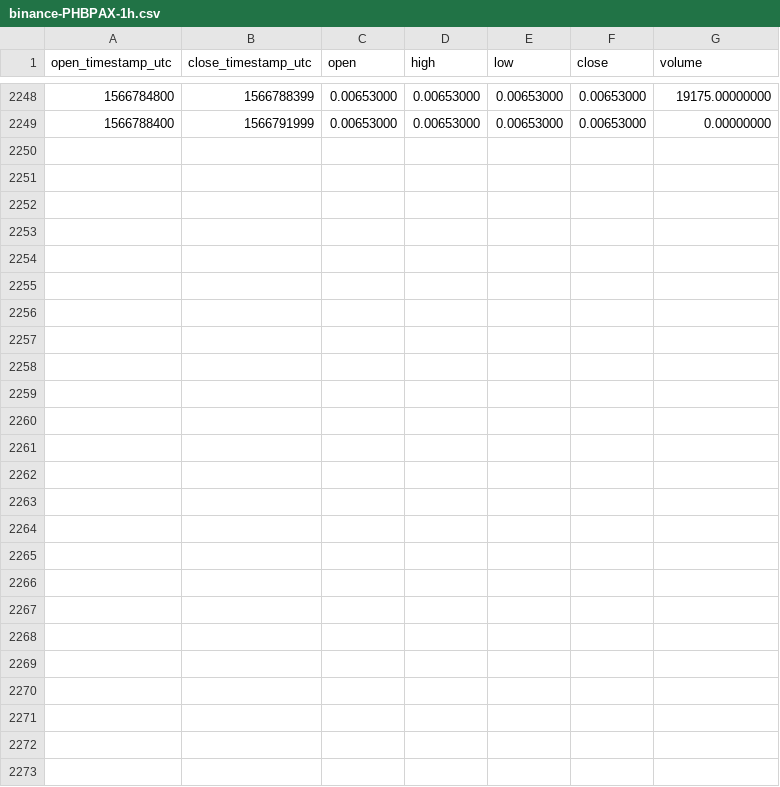
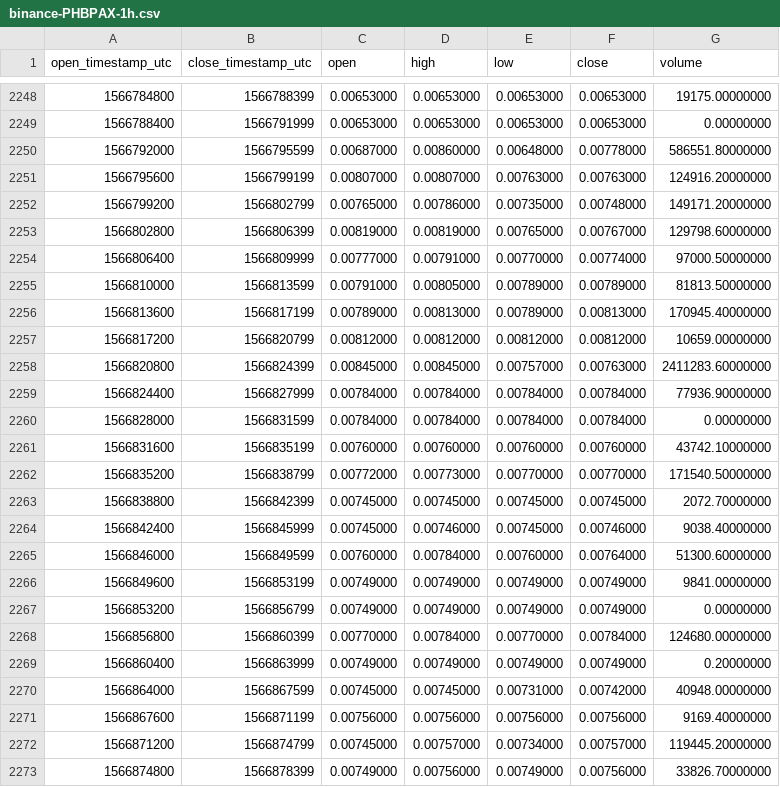
Before and after one commit to cryptobigbro/binance-PHBPAX, a CSV file: binance-PHBPAX-1h.csv, drawn as a sheet; only a part is shown, gaps mark what is left out.

Commit message:
Update OHLCV data.

```diff
--- a/binance-PHBPAX-1h.csv
+++ b/binance-PHBPAX-1h.csv
@@ -2249 +2249,25 @@ open_timestamp_utc,close_timestamp_utc,open,high,low,close,volume
 1566788400,1566791999,0.00653000,0.00653000,0.00653000,0.00653000,0.00000000
+1566792000,1566795599,0.00687000,0.00860000,0.00648000,0.00778000,586551.80000000
+1566795600,1566799199,0.00807000,0.00807000,0.00763000,0.00763000,124916.20000000
+1566799200,1566802799,0.00765000,0.00786000,0.00735000,0.00748000,149171.20000000
+1566802800,1566806399,0.00819000,0.00819000,0.00765000,0.00767000,129798.60000000
+1566806400,1566809999,0.00777000,0.00791000,0.00770000,0.00774000,97000.50000000
+1566810000,1566813599,0.00791000,0.00805000,0.00789000,0.00789000,81813.50000000
+1566813600,1566817199,0.00789000,0.00813000,0.00789000,0.00813000,170945.40000000
+1566817200,1566820799,0.00812000,0.00812000,0.00812000,0.00812000,10659.00000000
+1566820800,1566824399,0.00845000,0.00845000,0.00757000,0.00763000,2411283.60000000
+1566824400,1566827999,0.00784000,0.00784000,0.00784000,0.00784000,77936.90000000
+1566828000,1566831599,0.00784000,0.00784000,0.00784000,0.00784000,0.00000000
+1566831600,1566835199,0.00760000,0.00760000,0.00760000,0.00760000,43742.10000000
+1566835200,1566838799,0.00772000,0.00773000,0.00770000,0.00770000,171540.50000000
+1566838800,1566842399,0.00745000,0.00745000,0.00745000,0.00745000,2072.70000000
+1566842400,1566845999,0.00745000,0.00746000,0.00745000,0.00746000,9038.40000000
+1566846000,1566849599,0.00760000,0.00784000,0.00760000,0.00764000,51300.60000000
+1566849600,1566853199,0.00749000,0.00749000,0.00749000,0.00749000,9841.00000000
+1566853200,1566856799,0.00749000,0.00749000,0.00749000,0.00749000,0.00000000
+1566856800,1566860399,0.00770000,0.00784000,0.00770000,0.00784000,124680.00000000
+1566860400,1566863999,0.00749000,0.00749000,0.00749000,0.00749000,0.20000000
+1566864000,1566867599,0.00745000,0.00745000,0.00731000,0.00742000,40948.00000000
+1566867600,1566871199,0.00756000,0.00756000,0.00756000,0.00756000,9169.40000000
+1566871200,1566874799,0.00745000,0.00757000,0.00734000,0.00757000,119445.20000000
+1566874800,1566878399,0.00749000,0.00756000,0.00749000,0.00756000,33826.70000000
```
Also changed, not shown: binance-PHBPAX-1d.csv.
